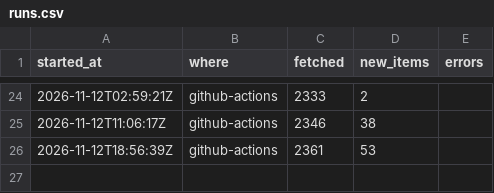
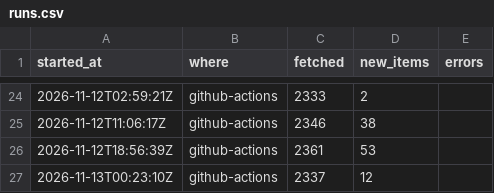
Before and after one commit to nemoyrolls/ai4g-portfolio-majedalsakkaf, a CSV file: Term 1/Week 6/hackathon/data/runs.csv, drawn as a sheet; only a part is shown, gaps mark what is left out; the diff names each change by its address in the sheet, - before the commit and + after, or states it on an @@ line.

```diff
--- a/Term 1/Week 6/hackathon/data/runs.csv
+++ b/Term 1/Week 6/hackathon/data/runs.csv
+row 27: 2026-11-13T00:23:10Z | github-actions | 2337 | 12
```
Also changed, not shown: 1 other file.
